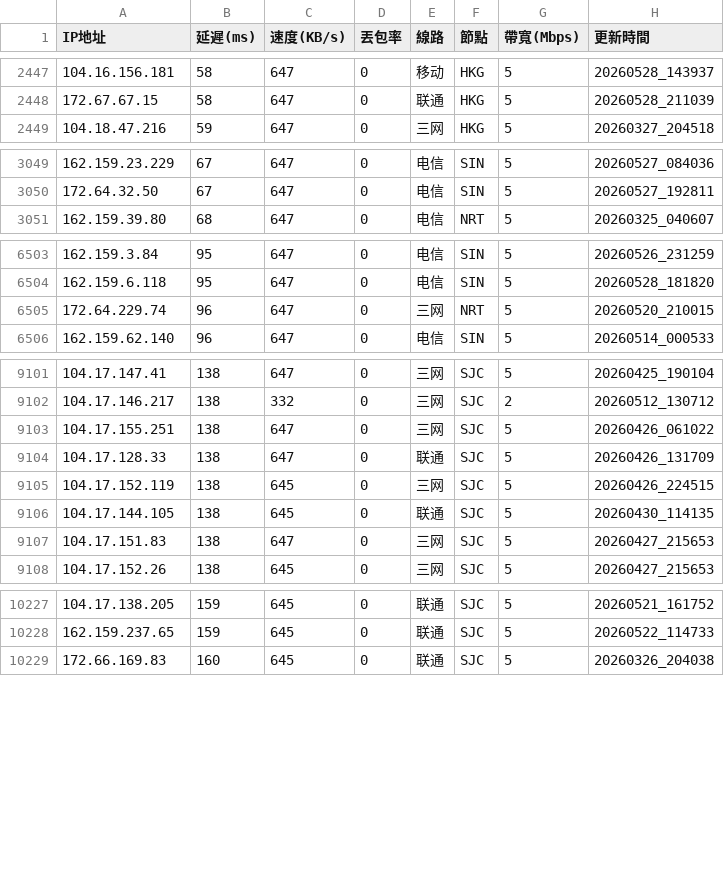
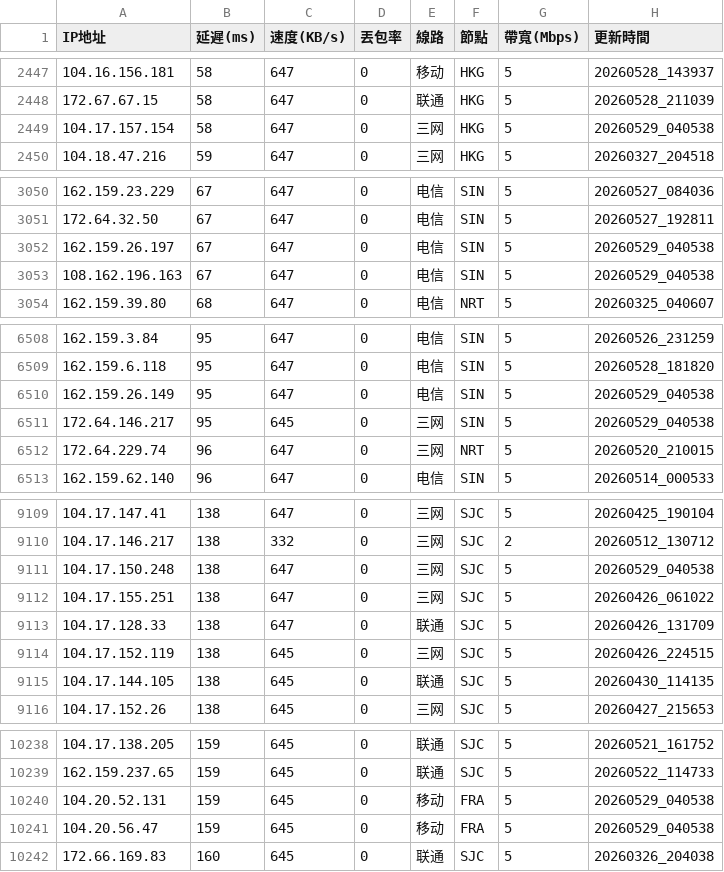
Before and after one commit to ssroom/ydltdx, a CSV file: data/latest.csv, drawn as a sheet; only a part is shown, gaps mark what is left out; removed rows and columns are numbered as before the commit, all else as after; the diff covers the shown part only; the diff names each change by its address in the sheet, - before the commit and + after, or states it on an @@ line.

```diff
--- a/data/latest.csv
+++ b/data/latest.csv
+row 2449: 104.17.157.154 | 58 | 647 | 0 | 三网 | HKG | 5 | 20260529_040538
+row 3052: 162.159.26.197 | 67 | 647 | 0 | 电信 | SIN | 5 | 20260529_040538
+row 3053: 108.162.196.163 | 67 | 647 | 0 | 电信 | SIN | 5 | 20260529_040538
+row 6510: 162.159.26.149 | 95 | 647 | 0 | 电信 | SIN | 5 | 20260529_040538
+row 6511: 172.64.146.217 | 95 | 645 | 0 | 三网 | SIN | 5 | 20260529_040538
+row 9111: 104.17.150.248 | 138 | 647 | 0 | 三网 | SJC | 5 | 20260529_040538
-row 9107: 104.17.151.83 | 138 | 647 | 0 | 三网 | SJC | 5 | 20260427_215653
+row 10240: 104.20.52.131 | 159 | 645 | 0 | 移动 | FRA | 5 | 20260529_040538
+row 10241: 104.20.56.47 | 159 | 645 | 0 | 移动 | FRA | 5 | 20260529_040538
```
Also changed, not shown: 12 added rows and 2 removed rows elsewhere in this file, data/current.csv, 5 other files.
